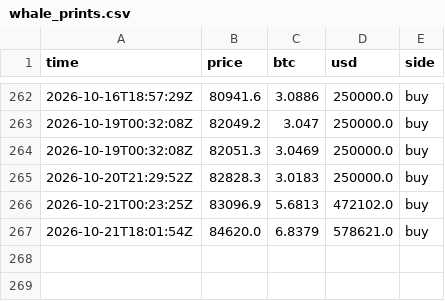
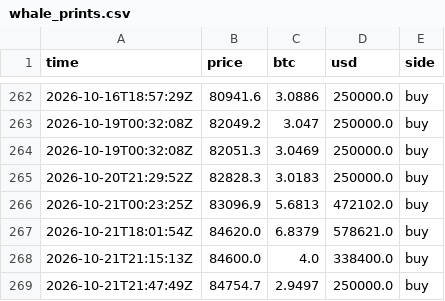
Before and after one commit to juliantorrespr-afk/quant-lab-data, a CSV file: data/flow/whale_prints.csv, drawn as a sheet; only a part is shown, gaps mark what is left out; the diff names each change by its address in the sheet, - before the commit and + after, or states it on an @@ line.

```diff
--- a/data/flow/whale_prints.csv
+++ b/data/flow/whale_prints.csv
+row 268: 2026-10-21T21:15:13Z | 84600.0 | 4.0 | 338400.0 | buy
+row 269: 2026-10-21T21:47:49Z | 84754.7 | 2.9497 | 250000.0 | buy
```
Also changed, not shown: data/flow/kraken_xbtusd_hourly.csv, 4 other files.
